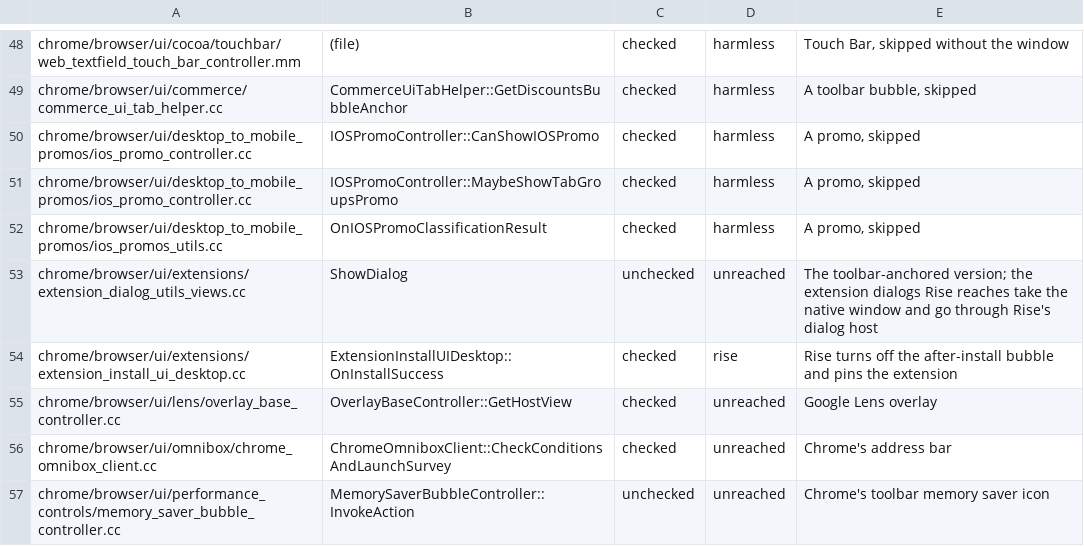
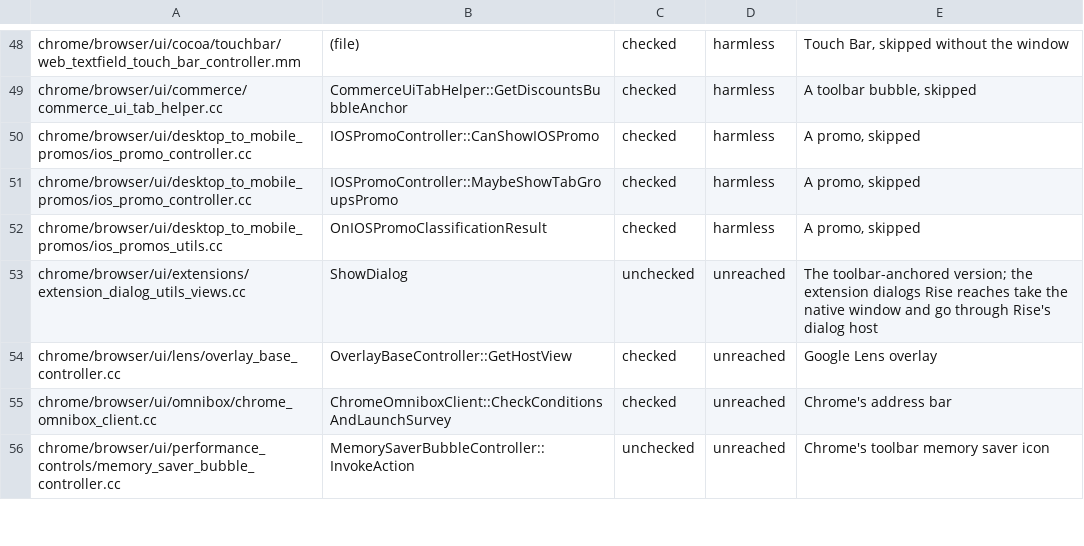
Before and after one commit to nocdn/Rise, a TSV file: Engine/fork/reach-ins.tsv, drawn as a sheet; only a part is shown, gaps mark what is left out; the diff covers the shown part only.

```diff
--- a/Engine/fork/reach-ins.tsv
+++ b/Engine/fork/reach-ins.tsv
@@ -53,3 +53,2 @@ chrome/browser/ui/desktop_to_mobile_promos/ios_promos_utils.cc	OnIOSPromoClassif
 chrome/browser/ui/extensions/extension_dialog_utils_views.cc	ShowDialog	unchecked	unreached	The toolbar-anchored version; the extension dialogs Rise reaches take the native window and go through Rise's dialog host
-chrome/browser/ui/extensions/extension_install_ui_desktop.cc	ExtensionInstallUIDesktop::OnInstallSuccess	checked	rise	Rise turns off the after-install bubble and pins the extension
 chrome/browser/ui/lens/overlay_base_controller.cc	OverlayBaseController::GetHostView	checked	unreached	Google Lens overlay
```
Also changed, not shown: 11 added rows and 12 removed rows elsewhere in this file, 56 other files.
